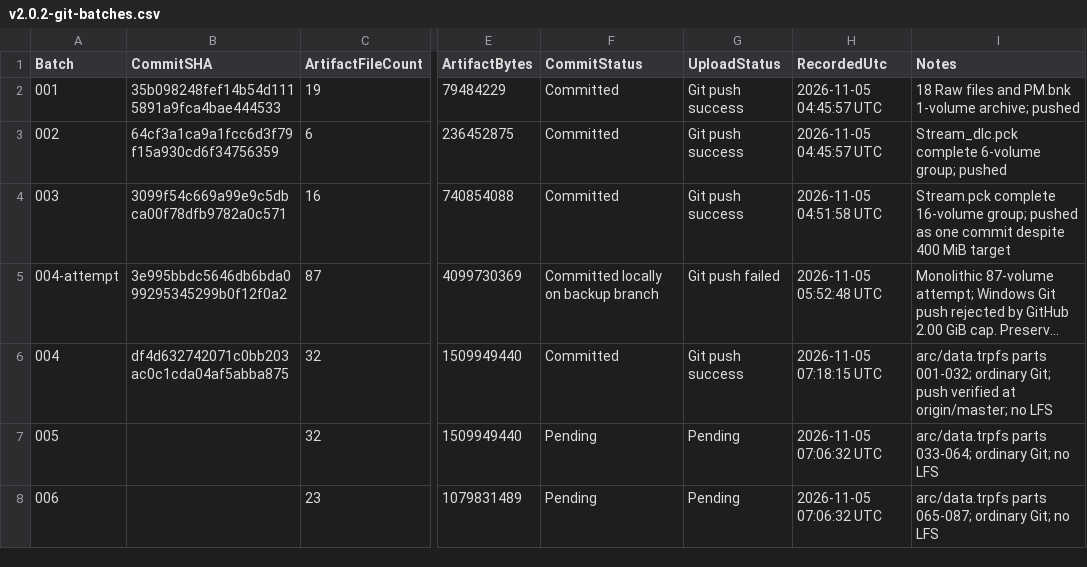
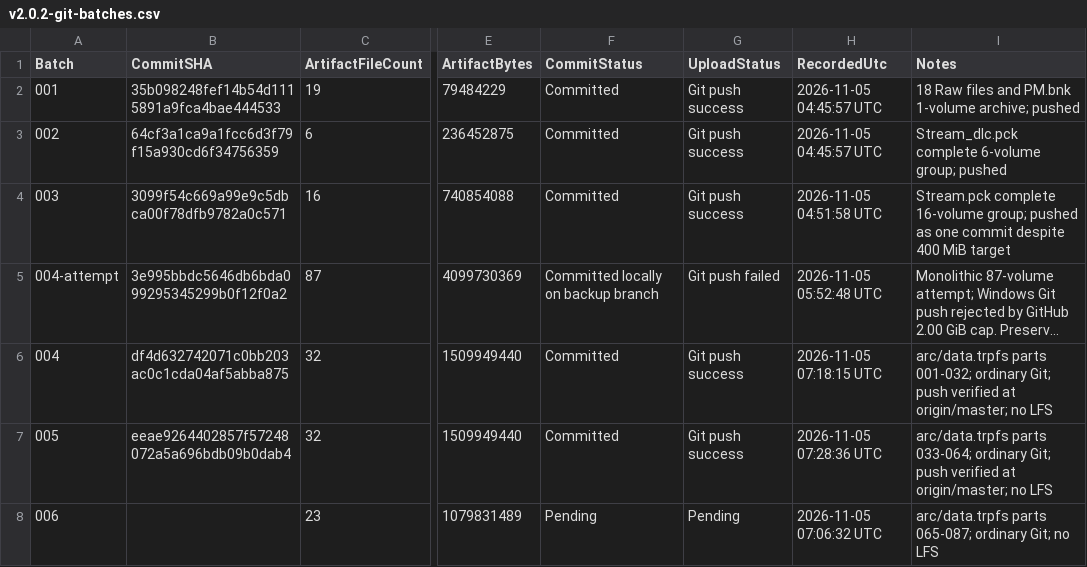
Before and after one commit to 969981/ZA_Resources, a CSV file: manifests/v2.0.2-git-batches.csv, drawn as a sheet; only a part is shown, gaps mark what is left out; long unchanged cells end in …; the diff names each change by its address in the sheet, - before the commit and + after, or states it on an @@ line.

Commit message:
archive(za-2.0.2): romfs resources batch 006

```diff
--- a/manifests/v2.0.2-git-batches.csv
+++ b/manifests/v2.0.2-git-batches.csv
-B7 (CommitSHA): (empty)
+B7 (CommitSHA): eeae9264402857f57248072a5a696bdb09b0dab4
-F7 (CommitStatus): Pending
+F7 (CommitStatus): Committed
-G7 (UploadStatus): Pending
+G7 (UploadStatus): Git push success
-H7 (RecordedUtc): 2026-11-05 07:06:32 UTC
+H7 (RecordedUtc): 2026-11-05 07:28:36 UTC
-I7 (Notes): …ordinary Git; no LFS
+I7 (Notes): …ordinary Git; push verified at origin/master; no LFS
```
Also changed, not shown: 23 other files.
